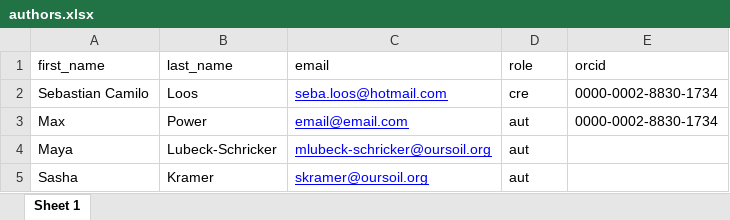
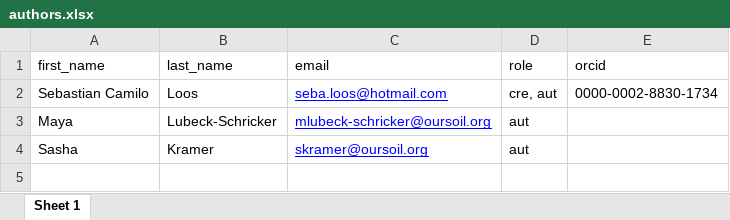
Before and after one commit to openwashdata/cbssuitabilityhaiti, an Excel workbook: data-raw/authors.xlsx, sheet Sheet 1, drawn as a sheet; values as stored, in another font and other column widths than the file's, no borders; the diff names each change by its address in the sheet, - before the commit and + after, or states it on an @@ line.

Commit message:
Update authors information.

```diff
--- a/data-raw/authors.xlsx (sheet Sheet 1)
+++ b/data-raw/authors.xlsx (sheet Sheet 1)
-D2 (role): cre
+D2 (role): cre, aut
-row 3: Max | Power | email@email.com | aut | 0000-0002-8830-1734
```
Also changed, not shown: 6 other files.
